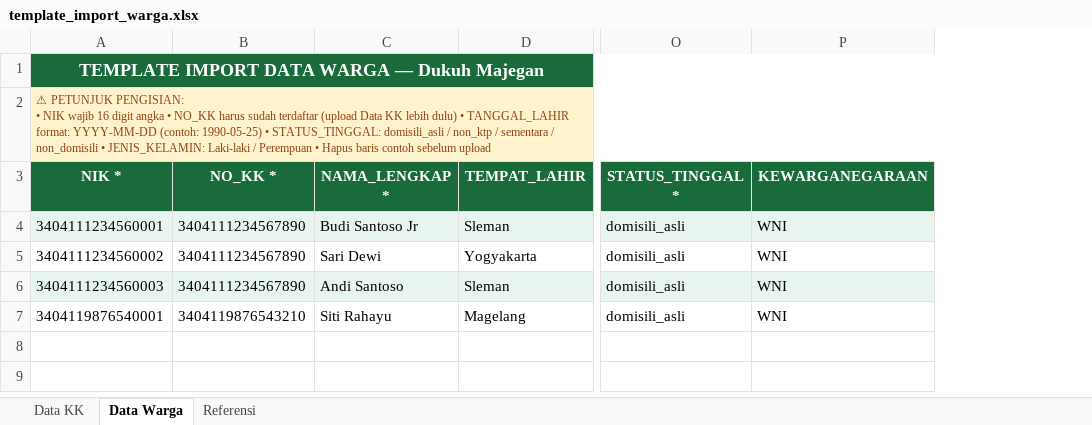
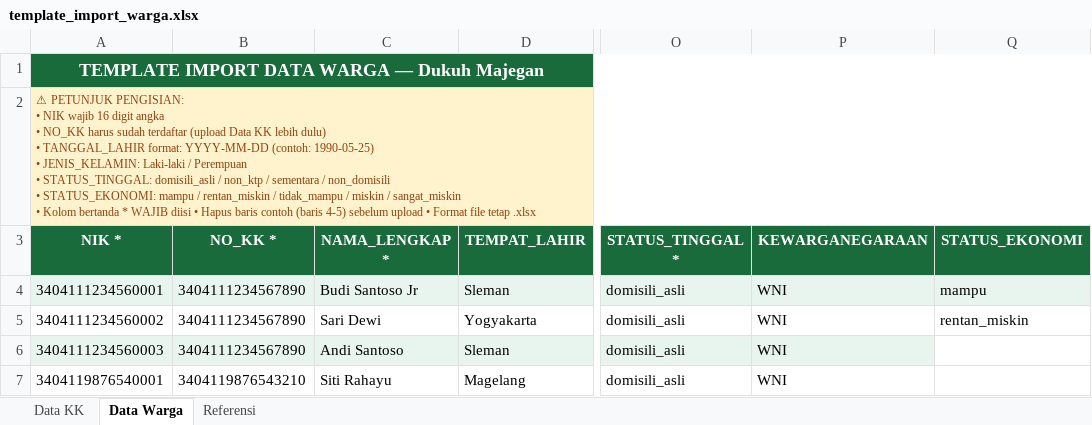
Before and after one commit to SomaWM/datawarga, an Excel workbook: public/template_import_warga.xlsx, sheet Data Warga, drawn as a sheet; only a part is shown, gaps mark what is left out; values as stored, in another font and other column widths than the file's, no borders; ↵ is a line break in a cell; the diff names each change by its address in the sheet, - before the commit and + after, or states it on an @@ line.

Commit message:
update: menambahkan pilihan status ekonomi di tambah data warga

```diff
--- a/public/template_import_warga.xlsx (sheet Data Warga)
+++ b/public/template_import_warga.xlsx (sheet Data Warga)
+column Q (STATUS_EKONOMI), rows 4-5: mampu | rentan_miskin
-A2 (NIK *): …1990-05-25) • STATUS_TINGGAL: domisili_asli / non_ktp / sementara / non_domisili • JENIS_KELAMIN: Laki-laki / Perempuan • Hapus baris contoh sebelum upload
+A2 (NIK *): …1990-05-25) ↵ • JENIS_KELAMIN: Laki-laki / Perempuan ↵ • STATUS_TINGGAL: domisili_asli / non_ktp / sementara / non_domisili ↵ • STATUS_EKONOMI: mampu / rentan_miskin / tidak_mampu / miskin / sangat_miskin ↵ • Kolom bertanda * WAJIB diisi • Hapus baris contoh (baris 4-5) sebelum upload • Format file tetap .xlsx
```
Also changed, not shown: sheet Referensi, 5 other files.
